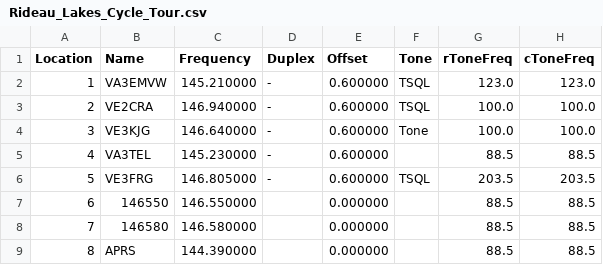
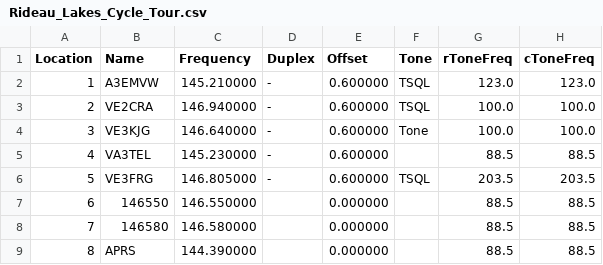
Before and after one commit to tylert/freq-lists, a CSV file: events/Rideau_Lakes_Cycle_Tour.csv, drawn as a sheet; only a part is shown; the diff names each change by its address in the sheet, - before the commit and + after, or states it on an @@ line.

```diff
--- a/events/Rideau_Lakes_Cycle_Tour.csv
+++ b/events/Rideau_Lakes_Cycle_Tour.csv
-B2 (Name): VA3EMVW
+B2 (Name): A3EMVW
```
Also changed, not shown: events/Canadian_Ski_Marathon.csv, repeaters/Emergency_Measures_Radio_Group.csv, 2 other files.
